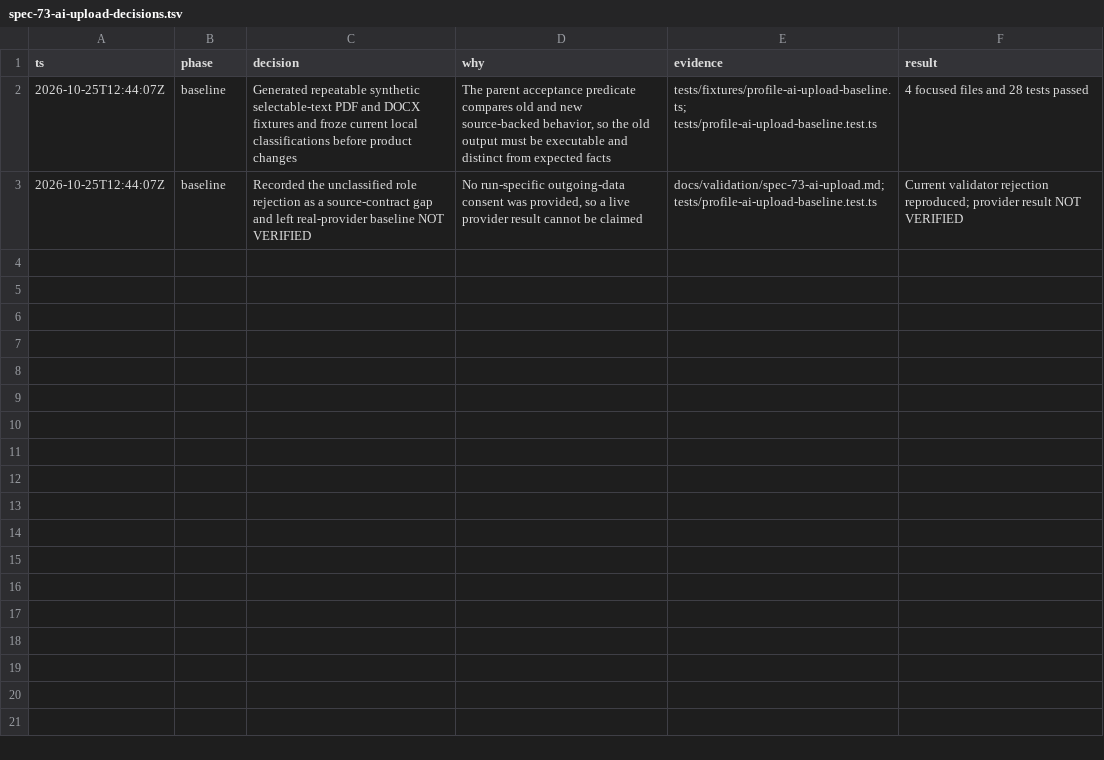
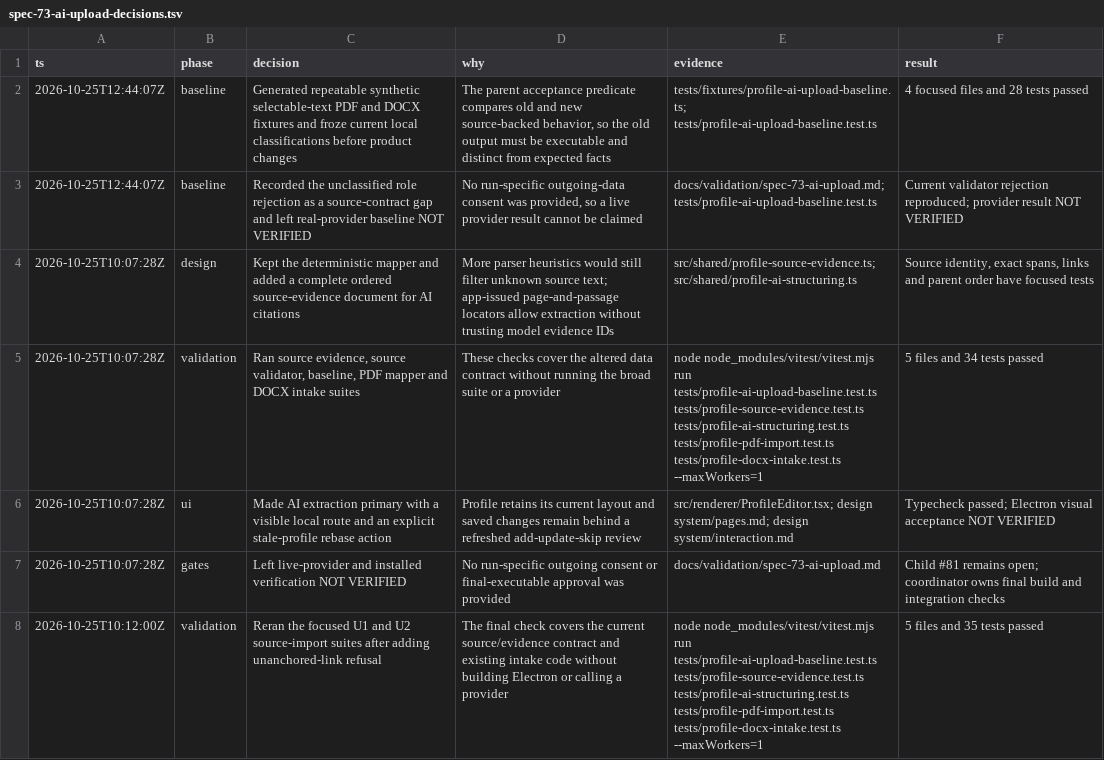
Before and after one commit to MakCoder-2004/ATS-CV-Creator, a TSV file: docs/validation/spec-73-ai-upload-decisions.tsv, drawn as a sheet; the diff names each change by its address in the sheet, - before the commit and + after, or states it on an @@ line.

Commit message:
feat: present consented AI extraction first

```diff
--- a/docs/validation/spec-73-ai-upload-decisions.tsv
+++ b/docs/validation/spec-73-ai-upload-decisions.tsv
+row 4: 2026-10-25T10:07:28Z | design | Kept the deterministic mapper and added a complete ordered source-evidence document for AI citations | More parser heuristics would still filter unknown source text; app-issued page-and-passage locators allow extraction without trusting model evidence IDs | src/shared/profile-source-evidence.ts; src/shared/profile-ai-structuring.ts | Source identity, exact spans, links and parent order have focused tests
+row 5: 2026-10-25T10:07:28Z | validation | Ran source evidence, source validator, baseline, PDF mapper and DOCX intake suites | These checks cover the altered data contract without running the broad suite or a provider | node node_modules/vitest/vitest.mjs run tests/profile-ai-upload-baseline.test.ts tests/profile-source-evidence.test.ts tests/profile-ai-structuring.test.ts tests/profile-pdf-import.test.ts tests/profile-docx-intake.test.ts --maxWorkers=1 | 5 files and 34 tests passed
+row 6: 2026-10-25T10:07:28Z | ui | Made AI extraction primary with a visible local route and an explicit stale-profile rebase action | Profile retains its current layout and saved changes remain behind a refreshed add-update-skip review | src/renderer/ProfileEditor.tsx; design system/pages.md; design system/interaction.md | Typecheck passed; Electron visual acceptance NOT VERIFIED
+row 7: 2026-10-25T10:07:28Z | gates | Left live-provider and installed verification NOT VERIFIED | No run-specific outgoing consent or final-executable approval was provided | docs/validation/spec-73-ai-upload.md | Child #81 remains open; coordinator owns final build and integration checks
+row 8: 2026-10-25T10:12:00Z | validation | Reran the focused U1 and U2 source-import suites after adding unanchored-link refusal | The final check covers the current source/evidence contract and existing intake code without building Electron or calling a provider | node node_modules/vitest/vitest.mjs run tests/profile-ai-upload-baseline.test.ts tests/profile-source-evidence.test.ts tests/profile-ai-structuring.test.ts tests/profile-pdf-import.test.ts tests/profile-docx-intake.test.ts --maxWorkers=1 | 5 files and 35 tests passed
```
Also changed, not shown: 11 other files.
